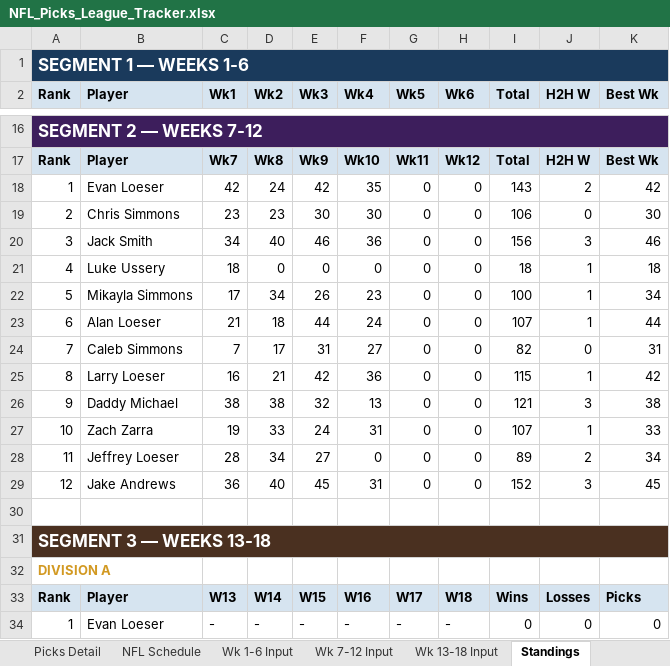
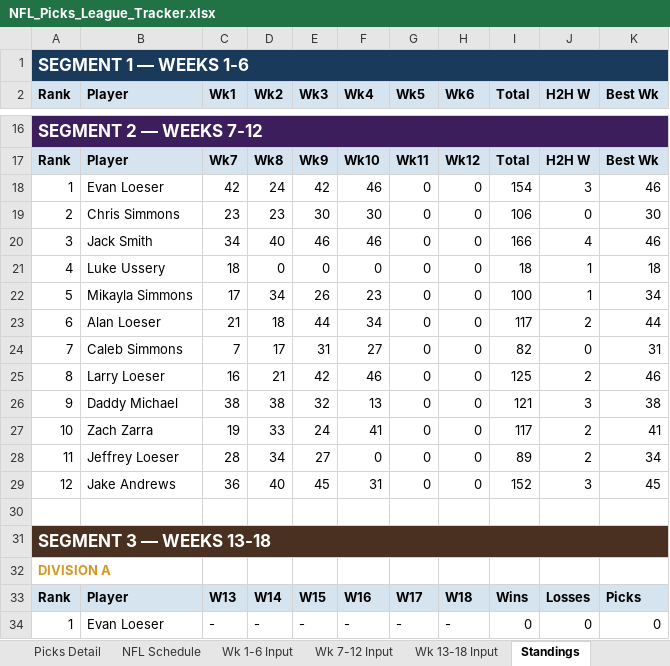
Before and after one commit to eloeser-1147/NFL-Picks-League, an Excel workbook: NFL_Picks_League_Tracker.xlsx, sheet Standings, drawn as a sheet; only a part is shown, gaps mark what is left out; values as stored, in another font and other column widths than the file's, no borders; the diff covers the shown part only; the diff names each change by its address in the sheet, - before the commit and + after, or states it on an @@ line.

```diff
--- a/NFL_Picks_League_Tracker.xlsx (sheet Standings)
+++ b/NFL_Picks_League_Tracker.xlsx (sheet Standings)
-F18 (Wk4): 35
+F18 (Wk4): 46
-I18 (Total): 143
+I18 (Total): 154
-J18 (H2H W): 2
+J18 (H2H W): 3
-K18 (Best Wk): 42
+K18 (Best Wk): 46
-F20 (Wk4): 36
+F20 (Wk4): 46
-I20 (Total): 156
+I20 (Total): 166
-J20 (H2H W): 3
+J20 (H2H W): 4
-F23 (Wk4): 24
+F23 (Wk4): 34
-I23 (Total): 107
+I23 (Total): 117
-J23 (H2H W): 1
+J23 (H2H W): 2
-F25 (Wk4): 36
+F25 (Wk4): 46
-I25 (Total): 115
+I25 (Total): 125
-J25 (H2H W): 1
+J25 (H2H W): 2
-K25 (Best Wk): 42
+K25 (Best Wk): 46
-F27 (Wk4): 31
+F27 (Wk4): 41
-I27 (Total): 107
+I27 (Total): 117
-J27 (H2H W): 1
+J27 (H2H W): 2
-K27 (Best Wk): 33
+K27 (Best Wk): 41
```
Also changed, not shown: 15 edited cells elsewhere in this sheet, sheet Picks Detail, sheet Playoff Picture, sheet NFL Schedule, sheet Wk 7-12 Input, sheet Roster.
